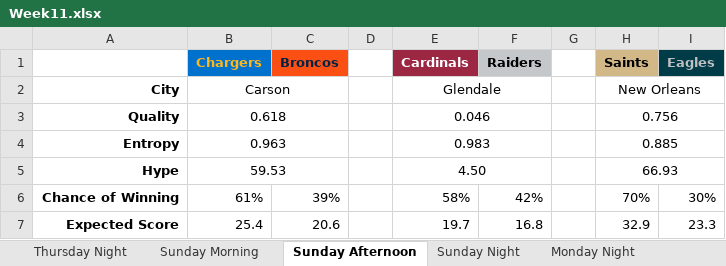
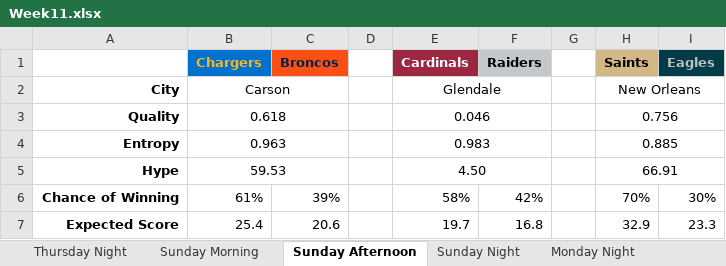
Before and after one commit to JoeJimFlood/MerrerPredictifier, an Excel workbook: NFL2018/Weekly Forecasts/Week11.xlsx, sheet Sunday Afternoon, drawn as a sheet; only a part is shown; values as stored, in another font and other column widths than the file's, no borders; the diff names each change by its address in the sheet, - before the commit and + after, or states it on an @@ line.

```diff
--- a/NFL2018/Weekly Forecasts/Week11.xlsx (sheet Sunday Afternoon)
+++ b/NFL2018/Weekly Forecasts/Week11.xlsx (sheet Sunday Afternoon)
-H5 (Saints): 66.93
+H5 (Saints): 66.91
```
Also changed, not shown: sheet Monday Night, sheet Sunday Morning, sheet Sunday Night, 3 other files.
